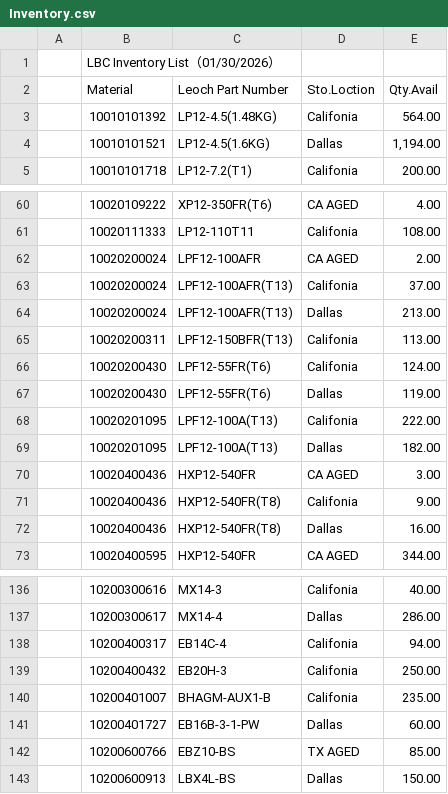
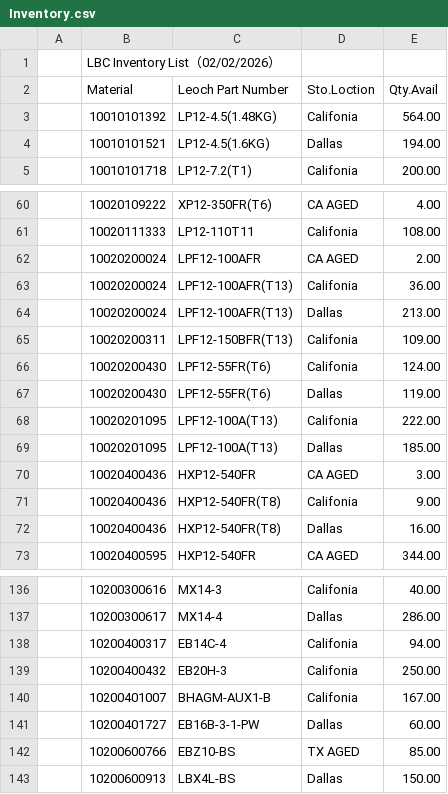
Before and after one commit to Leoch-Battery/Leoch-Inventory, a CSV file: Inventory.csv, drawn as a sheet; only a part is shown, gaps mark what is left out.

Commit message:
Add files via upload

```diff
--- a/Inventory.csv
+++ b/Inventory.csv
@@ -1,5 +1,5 @@
-,LBC Inventory List（01/30/2026）,,,,,,,
+,LBC Inventory List（02/02/2026）,,,,,,,
 ,Material,Leoch Part Number,Sto.Loction,Qty.Avail,,,,
 ,10010101392,LP12-4.5(1.48KG),Califonia,564.00,,,,
-,10010101521,LP12-4.5(1.6KG),Dallas,"1,194.00",,,,
+,10010101521,LP12-4.5(1.6KG),Dallas,194.00,,,,
 ,10010101718,LP12-7.2(T1),Califonia,200.00,,,,
@@ -62,5 +62,5 @@
 ,10020200024,LPF12-100AFR,CA AGED,2.00,,,,
-,10020200024,LPF12-100AFR(T13),Califonia,37.00,,,,
+,10020200024,LPF12-100AFR(T13),Califonia,36.00,,,,
 ,10020200024,LPF12-100AFR(T13),Dallas,213.00,,,,
-,10020200311,LPF12-150BFR(T13),Califonia,113.00,,,,
+,10020200311,LPF12-150BFR(T13),Califonia,109.00,,,,
 ,10020200430,LPF12-55FR(T6),Califonia,124.00,,,,
@@ -68,3 +68,3 @@
 ,10020201095,LPF12-100A(T13),Califonia,222.00,,,,
-,10020201095,LPF12-100A(T13),Dallas,182.00,,,,
+,10020201095,LPF12-100A(T13),Dallas,185.00,,,,
 ,10020400436,HXP12-540FR,CA AGED,3.00,,,,
@@ -139,3 +139,3 @@
 ,10200400432,EB20H-3,Califonia,250.00,,,,
-,10200401007,BHAGM-AUX1-B,Califonia,235.00,,,,
+,10200401007,BHAGM-AUX1-B,Califonia,167.00,,,,
 ,10200401727,EB16B-3-1-PW,Dallas,60.00,,,,
```
